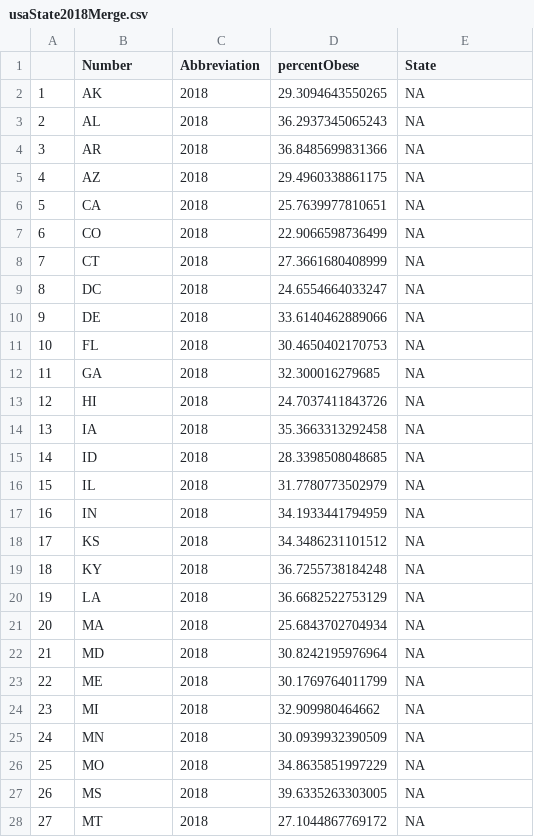
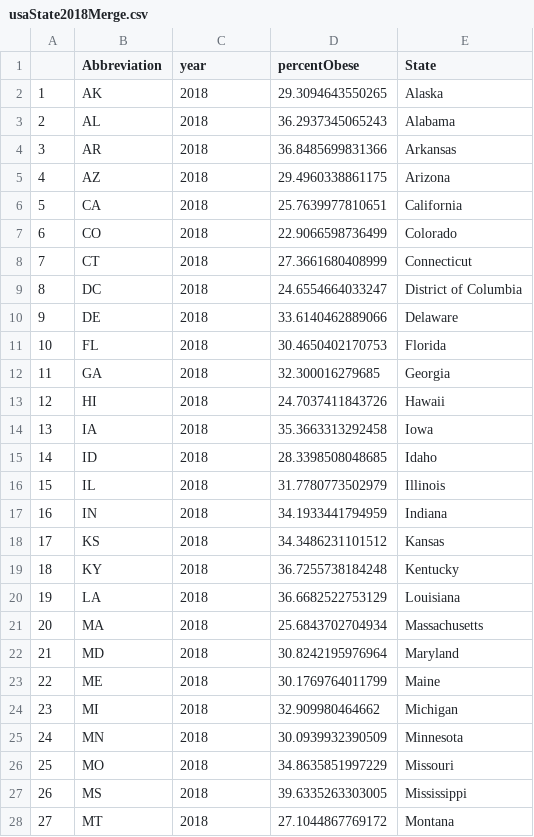
Before and after one commit to WL-Biol185-ShinyProjects/Obesity-Project, a CSV file: usaState2018Merge.csv, drawn as a sheet; only a part is shown; the diff covers the shown part only.

Commit message:
fixed the column names for usaState2018Merge. added the column names for obesityIncomeTotals because they accidentally got deleted when I fixed the csv.

```diff
--- a/usaState2018Merge.csv
+++ b/usaState2018Merge.csv
@@ -1,28 +1,28 @@
-"","Number","Abbreviation","percentObese","State"
-"1","AK","2018",29.3094643550265,NA
-"2","AL","2018",36.2937345065243,NA
-"3","AR","2018",36.8485699831366,NA
-"4","AZ","2018",29.4960338861175,NA
-"5","CA","2018",25.7639977810651,NA
-"6","CO","2018",22.9066598736499,NA
-"7","CT","2018",27.3661680408999,NA
-"8","DC","2018",24.6554664033247,NA
-"9","DE","2018",33.6140462889066,NA
-"10","FL","2018",30.4650402170753,NA
-"11","GA","2018",32.300016279685,NA
-"12","HI","2018",24.7037411843726,NA
-"13","IA","2018",35.3663313292458,NA
-"14","ID","2018",28.3398508048685,NA
-"15","IL","2018",31.7780773502979,NA
-"16","IN","2018",34.1933441794959,NA
-"17","KS","2018",34.3486231101512,NA
-"18","KY","2018",36.7255738184248,NA
-"19","LA","2018",36.6682522753129,NA
-"20","MA","2018",25.6843702704934,NA
-"21","MD","2018",30.8242195976964,NA
-"22","ME","2018",30.1769764011799,NA
-"23","MI","2018",32.909980464662,NA
-"24","MN","2018",30.0939932390509,NA
-"25","MO","2018",34.8635851997229,NA
-"26","MS","2018",39.6335263303005,NA
-"27","MT","2018",27.1044867769172,NA
+"","Abbreviation","year","percentObese","State"
+"1","AK","2018",29.3094643550265,"Alaska"
+"2","AL","2018",36.2937345065243,"Alabama"
+"3","AR","2018",36.8485699831366,"Arkansas"
+"4","AZ","2018",29.4960338861175,"Arizona"
+"5","CA","2018",25.7639977810651,"California"
+"6","CO","2018",22.9066598736499,"Colorado"
+"7","CT","2018",27.3661680408999,"Connecticut"
+"8","DC","2018",24.6554664033247,"District of Columbia"
+"9","DE","2018",33.6140462889066,"Delaware"
+"10","FL","2018",30.4650402170753,"Florida"
+"11","GA","2018",32.300016279685,"Georgia"
+"12","HI","2018",24.7037411843726,"Hawaii"
+"13","IA","2018",35.3663313292458,"Iowa"
+"14","ID","2018",28.3398508048685,"Idaho"
+"15","IL","2018",31.7780773502979,"Illinois"
+"16","IN","2018",34.1933441794959,"Indiana"
+"17","KS","2018",34.3486231101512,"Kansas"
+"18","KY","2018",36.7255738184248,"Kentucky"
+"19","LA","2018",36.6682522753129,"Louisiana"
+"20","MA","2018",25.6843702704934,"Massachusetts"
+"21","MD","2018",30.8242195976964,"Maryland"
+"22","ME","2018",30.1769764011799,"Maine"
+"23","MI","2018",32.909980464662,"Michigan"
+"24","MN","2018",30.0939932390509,"Minnesota"
+"25","MO","2018",34.8635851997229,"Missouri"
+"26","MS","2018",39.6335263303005,"Mississippi"
+"27","MT","2018",27.1044867769172,"Montana"
```
Also changed, not shown: 24 edited cells elsewhere in this file, obesityIncomeTotals.csv, 1 other file.
